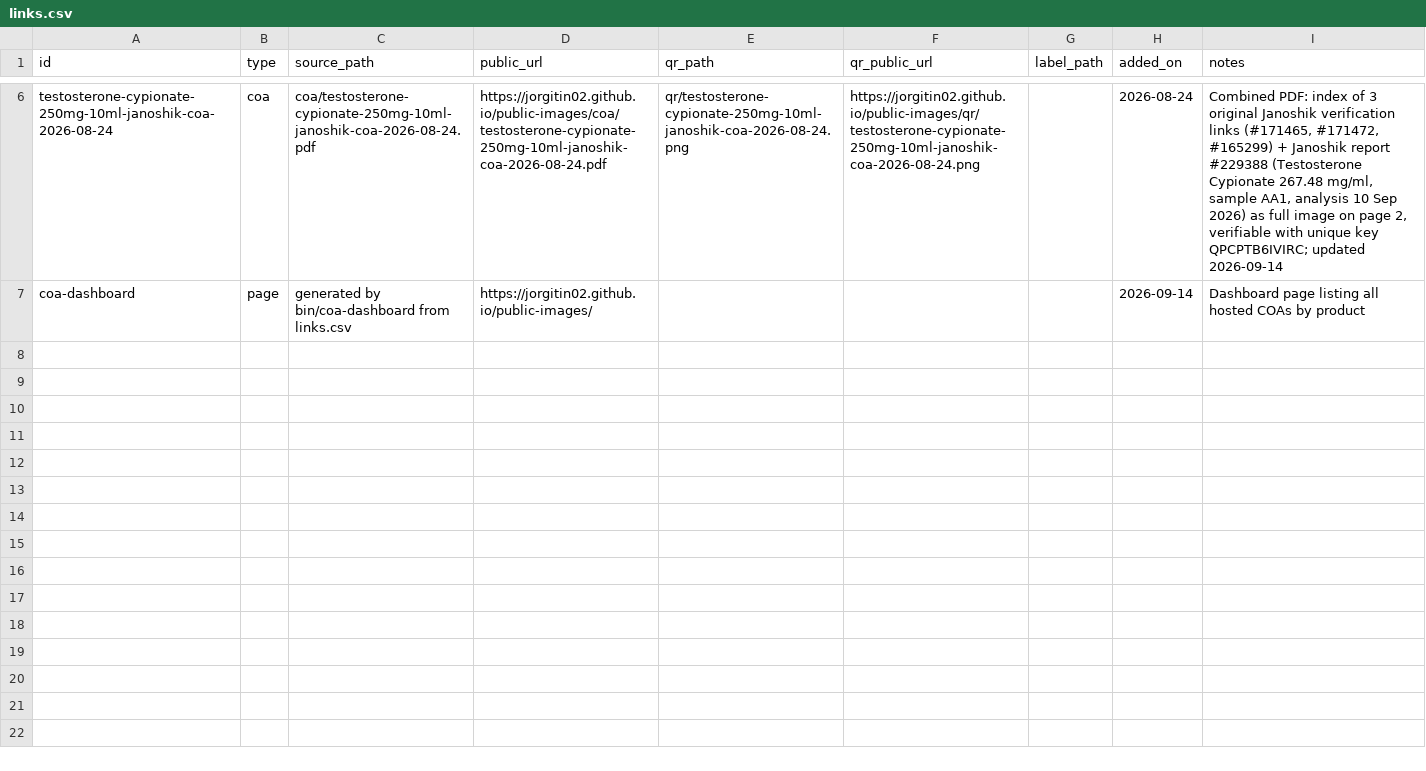
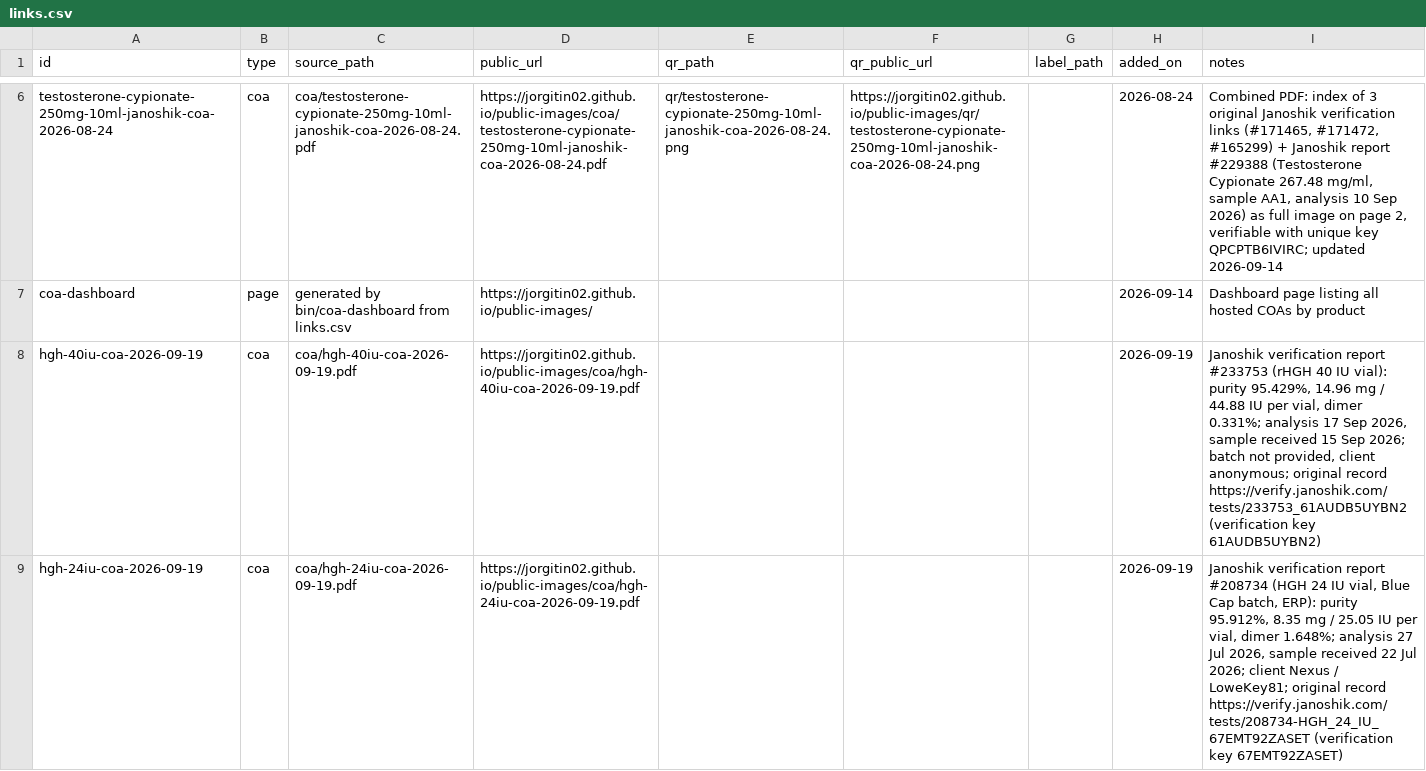
Before and after one commit to jorgitin02/public-images, a CSV file: links.csv, drawn as a sheet; only a part is shown, gaps mark what is left out; the diff names each change by its address in the sheet, - before the commit and + after, or states it on an @@ line.

Commit message:
chore: add HGH 40 IU and 24 IU COAs
- HGH 40 IU (black caps): Janoshik report #233753 - purity 95.429%,
  14.96 mg / 44.88 IU per vial, dimer 0.331%; analysis 17 Sep 2026,
  key 61AUDB5UYBN2
- HGH 24 IU (blue caps, ERP): Janoshik report #208734 - purity 95.912%,
  8.35 mg / 25.05 IU per vial, dimer 1.648%; analysis 27 Jul 2026,
  key 67EMT92ZASET
- Dashboard regenerated: 7 products

```diff
--- a/links.csv
+++ b/links.csv
+row 8: hgh-40iu-coa-2026-09-19 | coa | coa/hgh-40iu-coa-2026-09-19.pdf | https://jorgitin02.github.io/public-images/coa/hgh-40iu-coa-2026-09-19.pdf |  |  |  | 2026-09-19 | Janoshik verification report #233753 (rHGH 40 IU vial): purity 95.429%, 14.96 mg / 44.88 IU per vial, dimer 0.331%; analysis 17 Sep 2026, sample received 15 Sep 2026; batch not provided, client anonymous; original record https://verify.janoshik.com/tests/233753_61AUDB5UYBN2 (verification key 61AUDB5UYBN2)
+row 9: hgh-24iu-coa-2026-09-19 | coa | coa/hgh-24iu-coa-2026-09-19.pdf | https://jorgitin02.github.io/public-images/coa/hgh-24iu-coa-2026-09-19.pdf |  |  |  | 2026-09-19 | Janoshik verification report #208734 (HGH 24 IU vial, Blue Cap batch, ERP): purity 95.912%, 8.35 mg / 25.05 IU per vial, dimer 1.648%; analysis 27 Jul 2026, sample received 22 Jul 2026; client Nexus / LoweKey81; original record https://verify.janoshik.com/tests/208734-HGH_24_IU_67EMT92ZASET (verification key 67EMT92ZASET)
```
Also changed, not shown: 3 other files.
